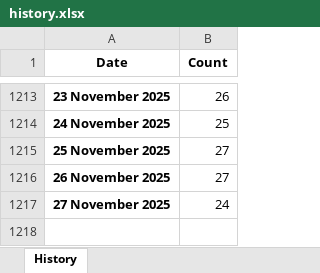
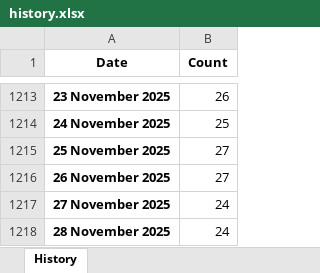
Before and after one commit to ducky4life/puree, an Excel workbook: data/history.xlsx, sheet History, drawn as a sheet; only a part is shown, gaps mark what is left out; values as stored, in another font and other column widths than the file's, no borders; the diff names each change by its address in the sheet, - before the commit and + after, or states it on an @@ line.

```diff
--- a/data/history.xlsx (sheet History)
+++ b/data/history.xlsx (sheet History)
+row 1218: 28 November 2025 | 24
```
Also changed, not shown: 3 other files.
